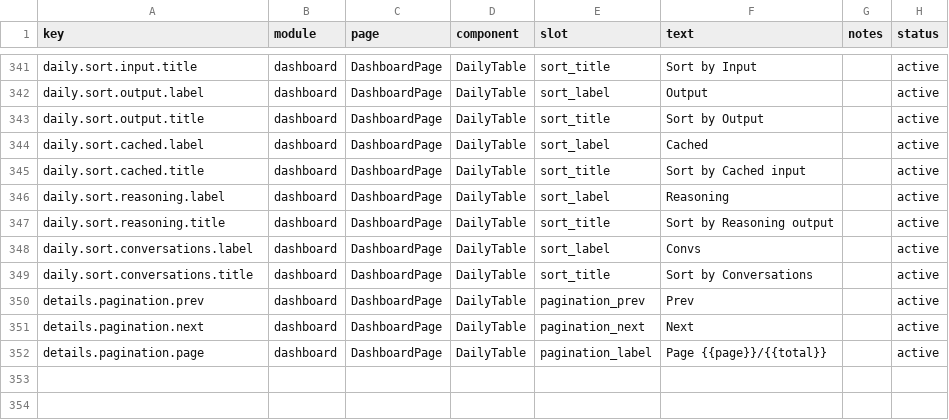
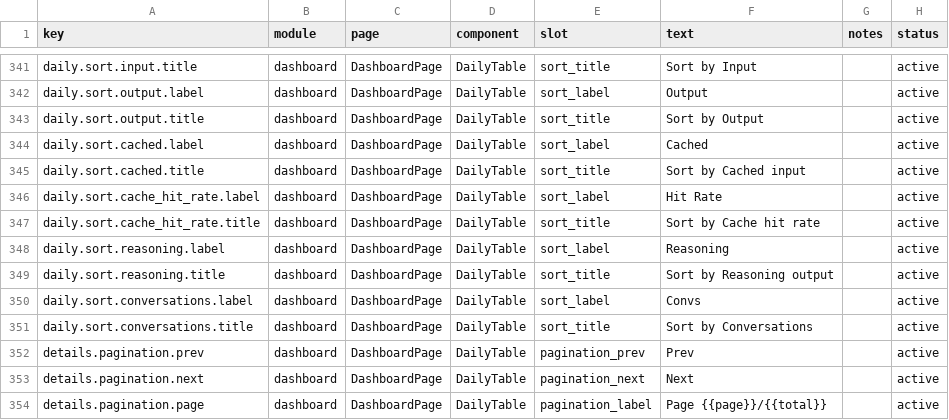
Before and after one commit to Aniian709/TokenUsage, a CSV file: dashboard/src/content/copy.csv, drawn as a sheet; only a part is shown, gaps mark what is left out; the shorter side is filled out with more unchanged rows; the diff names each change by its address in the sheet, - before the commit and + after, or states it on an @@ line.

Commit message:
Fix widget data and daily details

```diff
--- a/dashboard/src/content/copy.csv
+++ b/dashboard/src/content/copy.csv
+row 346: daily.sort.cache_hit_rate.label | dashboard | DashboardPage | DailyTable | sort_label | Hit Rate |  | active
+row 347: daily.sort.cache_hit_rate.title | dashboard | DashboardPage | DailyTable | sort_title | Sort by Cache hit rate |  | active
```
Also changed, not shown: 12 other files.
